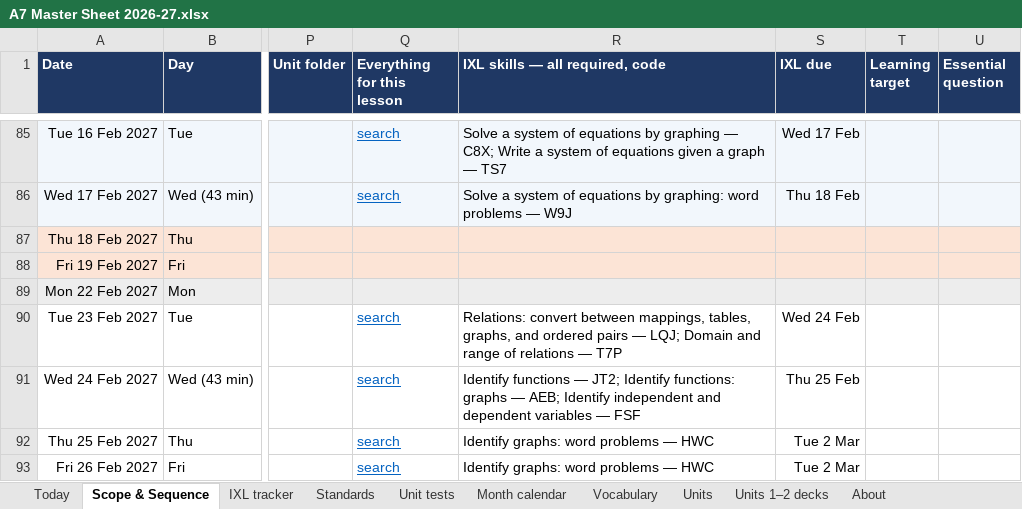
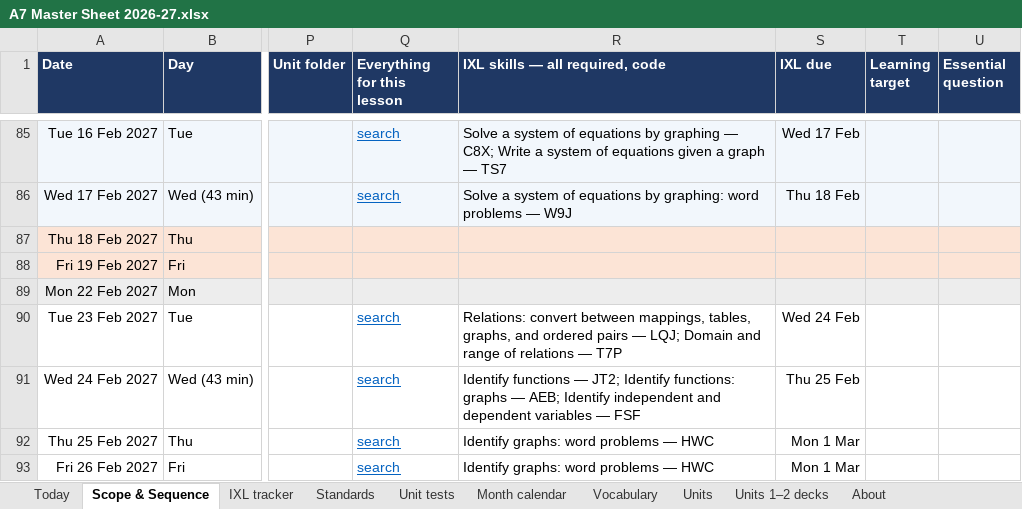
Before and after one commit to croix18/croix18-windy-hill-a7, an Excel workbook: a7/reference/A7 Master Sheet 2026-27.xlsx, sheet Scope & Sequence, drawn as a sheet; only a part is shown, gaps mark what is left out; values as stored, in another font and other column widths than the file's, no borders; charts and pictures not drawn; the diff covers the shown part only; the diff names each change by its address in the sheet, - before the commit and + after, or states it on an @@ line.

```diff
--- a/a7/reference/A7 Master Sheet 2026-27.xlsx (sheet Scope & Sequence)
+++ b/a7/reference/A7 Master Sheet 2026-27.xlsx (sheet Scope & Sequence)
-S92:S93 (IXL due): Tue 2 Mar
+S92:S93 (IXL due): Mon 1 Mar
```
Also changed, not shown: 127 edited cells and cell formats elsewhere in this sheet, sheet IXL tracker, sheet Vocabulary, sheet Standards, sheet Month calendar, sheet Units, sheet Today, 2 more sheets, formulas that keep their value, 12 other files.
